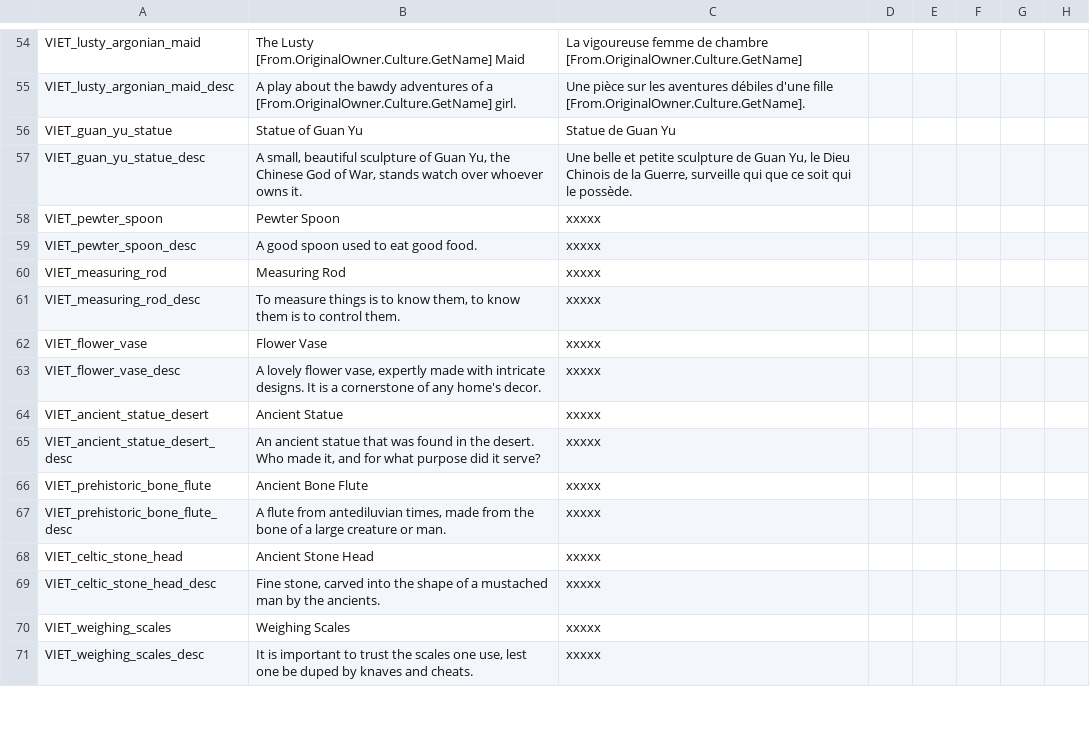
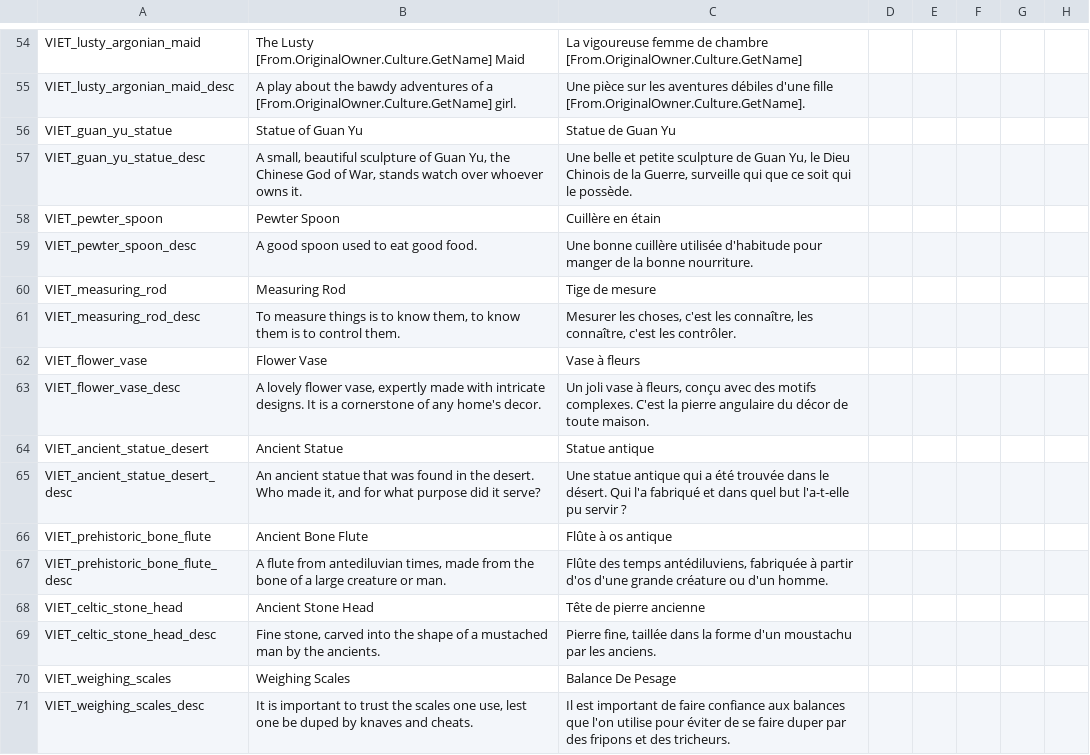
Before and after one commit to cybrxkhan/VIET-Events-Reborn, a CSV file: VIET Events/localisation/VIET_artifacts.csv, drawn as a sheet; only a part is shown, gaps mark what is left out; the diff covers the shown part only; the diff names each change by its address in the sheet, - before the commit and + after, or states it on an @@ line.

Commit message:
Partial French translation of 2.0.9
Artifact events need to be translated

```diff
--- a/VIET Events/localisation/VIET_artifacts.csv
+++ b/VIET Events/localisation/VIET_artifacts.csv
-C58: xxxxx
+C58: Cuillère en étain
-C59: xxxxx
+C59: Une bonne cuillère utilisée d'habitude pour manger de la bonne nourriture.
-C60: xxxxx
+C60: Tige de mesure
-C61: xxxxx
+C61: Mesurer les choses, c'est les connaître, les connaître, c'est les contrôler.
-C62: xxxxx
+C62: Vase à fleurs
-C63: xxxxx
+C63: Un joli vase à fleurs, conçu avec des motifs complexes. C'est la pierre angulaire du décor de toute maison.
-C64: xxxxx
+C64: Statue antique
-C65: xxxxx
+C65: Une statue antique qui a été trouvée dans le désert. Qui l'a fabriqué et dans quel but l'a-t-elle pu servir ?
-C66: xxxxx
+C66: Flûte à os antique
-C67: xxxxx
+C67: Flûte des temps antédiluviens, fabriquée à partir d'os d'une grande créature ou d'un homme.
-C68: xxxxx
+C68: Tête de pierre ancienne
-C69: xxxxx
+C69: Pierre fine, taillée dans la forme d'un moustachu par les anciens.
-C70: xxxxx
+C70: Balance De Pesage
-C71: xxxxx
+C71: Il est important de faire confiance aux balances que l'on utilise pour éviter de se faire duper par des fripons et des tricheurs.
```
Also changed, not shown: 14 edited cells elsewhere in this file, VIET Events/localisation/VIET_modifiers_2.csv, 1 other file.
